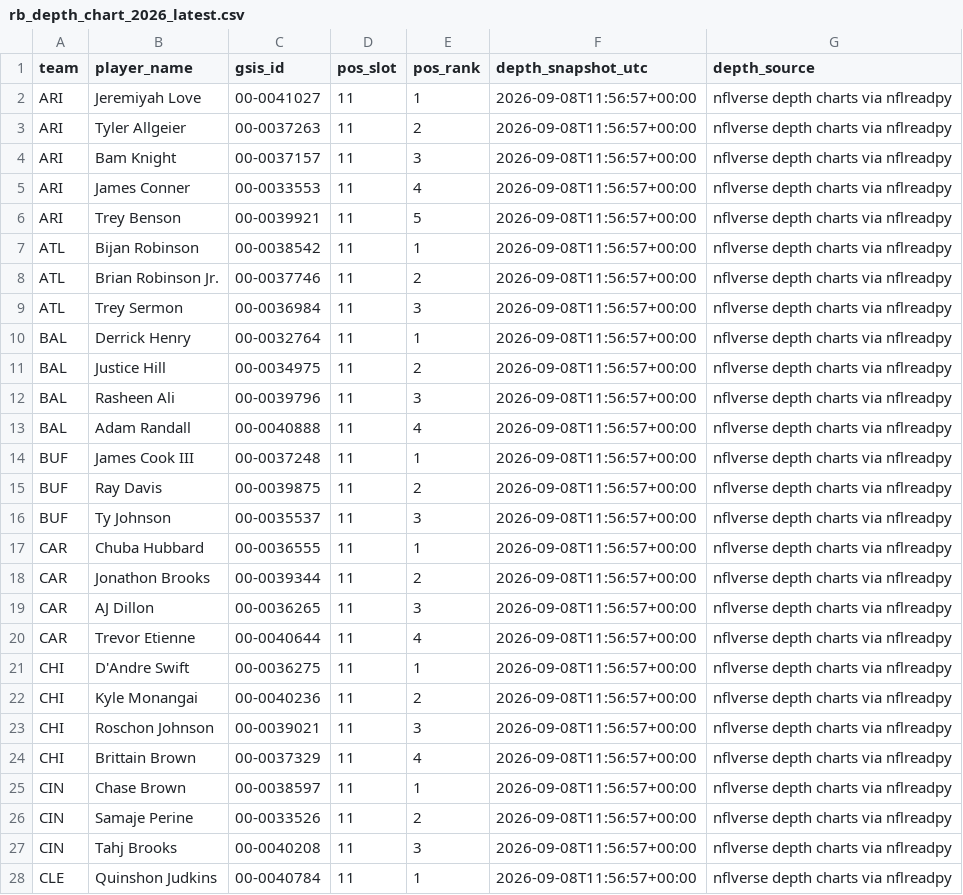
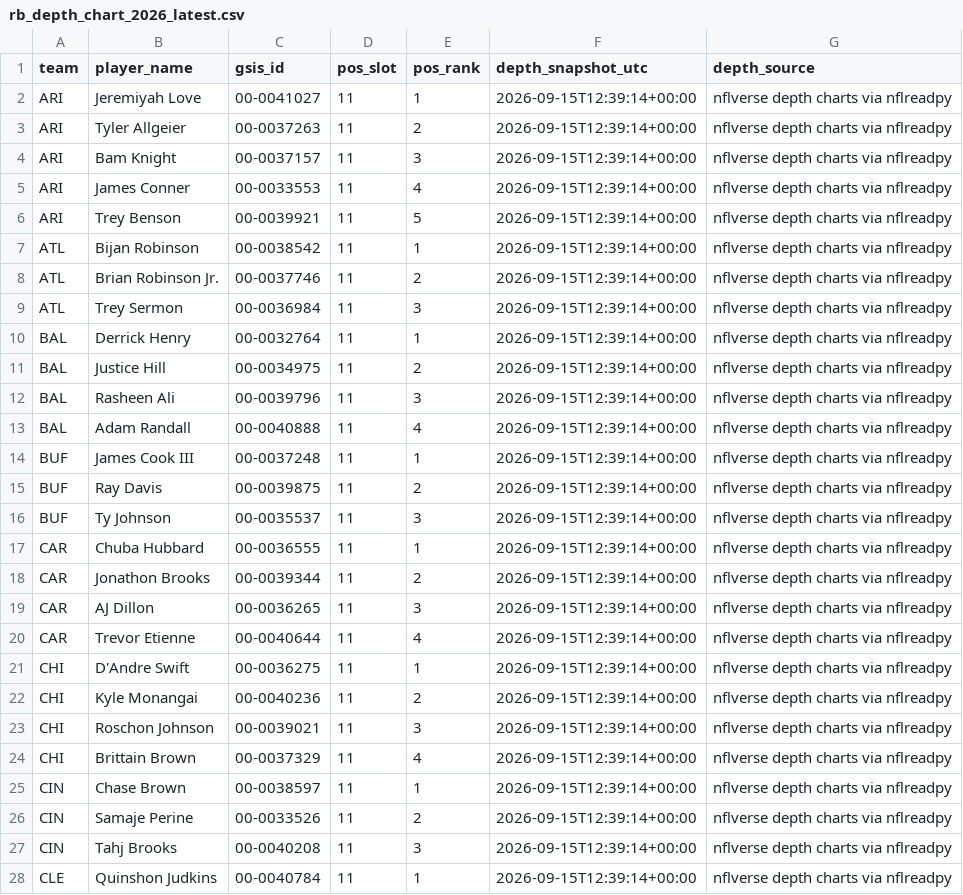
Before and after one commit to davidcantugtr/nfl-Rushing-Stats, a CSV file: data/processed/rb_depth_chart_2026_latest.csv, drawn as a sheet; only a part is shown; the diff covers the shown part only.

```diff
--- a/data/processed/rb_depth_chart_2026_latest.csv
+++ b/data/processed/rb_depth_chart_2026_latest.csv
@@ -1,28 +1,28 @@
 team,player_name,gsis_id,pos_slot,pos_rank,depth_snapshot_utc,depth_source
-ARI,Jeremiyah Love,00-0041027,11,1,2026-09-08T11:56:57+00:00,nflverse depth charts via nflreadpy
-ARI,Tyler Allgeier,00-0037263,11,2,2026-09-08T11:56:57+00:00,nflverse depth charts via nflreadpy
-ARI,Bam Knight,00-0037157,11,3,2026-09-08T11:56:57+00:00,nflverse depth charts via nflreadpy
-ARI,James Conner,00-0033553,11,4,2026-09-08T11:56:57+00:00,nflverse depth charts via nflreadpy
-ARI,Trey Benson,00-0039921,11,5,2026-09-08T11:56:57+00:00,nflverse depth charts via nflreadpy
-ATL,Bijan Robinson,00-0038542,11,1,2026-09-08T11:56:57+00:00,nflverse depth charts via nflreadpy
-ATL,Brian Robinson Jr.,00-0037746,11,2,2026-09-08T11:56:57+00:00,nflverse depth charts via nflreadpy
-ATL,Trey Sermon,00-0036984,11,3,2026-09-08T11:56:57+00:00,nflverse depth charts via nflreadpy
-BAL,Derrick Henry,00-0032764,11,1,2026-09-08T11:56:57+00:00,nflverse depth charts via nflreadpy
-BAL,Justice Hill,00-0034975,11,2,2026-09-08T11:56:57+00:00,nflverse depth charts via nflreadpy
-BAL,Rasheen Ali,00-0039796,11,3,2026-09-08T11:56:57+00:00,nflverse depth charts via nflreadpy
-BAL,Adam Randall,00-0040888,11,4,2026-09-08T11:56:57+00:00,nflverse depth charts via nflreadpy
-BUF,James Cook III,00-0037248,11,1,2026-09-08T11:56:57+00:00,nflverse depth charts via nflreadpy
-BUF,Ray Davis,00-0039875,11,2,2026-09-08T11:56:57+00:00,nflverse depth charts via nflreadpy
-BUF,Ty Johnson,00-0035537,11,3,2026-09-08T11:56:57+00:00,nflverse depth charts via nflreadpy
-CAR,Chuba Hubbard,00-0036555,11,1,2026-09-08T11:56:57+00:00,nflverse depth charts via nflreadpy
-CAR,Jonathon Brooks,00-0039344,11,2,2026-09-08T11:56:57+00:00,nflverse depth charts via nflreadpy
-CAR,AJ Dillon,00-0036265,11,3,2026-09-08T11:56:57+00:00,nflverse depth charts via nflreadpy
-CAR,Trevor Etienne,00-0040644,11,4,2026-09-08T11:56:57+00:00,nflverse depth charts via nflreadpy
-CHI,D'Andre Swift,00-0036275,11,1,2026-09-08T11:56:57+00:00,nflverse depth charts via nflreadpy
-CHI,Kyle Monangai,00-0040236,11,2,2026-09-08T11:56:57+00:00,nflverse depth charts via nflreadpy
-CHI,Roschon Johnson,00-0039021,11,3,2026-09-08T11:56:57+00:00,nflverse depth charts via nflreadpy
-CHI,Brittain Brown,00-0037329,11,4,2026-09-08T11:56:57+00:00,nflverse depth charts via nflreadpy
-CIN,Chase Brown,00-0038597,11,1,2026-09-08T11:56:57+00:00,nflverse depth charts via nflreadpy
-CIN,Samaje Perine,00-0033526,11,2,2026-09-08T11:56:57+00:00,nflverse depth charts via nflreadpy
-CIN,Tahj Brooks,00-0040208,11,3,2026-09-08T11:56:57+00:00,nflverse depth charts via nflreadpy
-CLE,Quinshon Judkins,00-0040784,11,1,2026-09-08T11:56:57+00:00,nflverse depth charts via nflreadpy
+ARI,Jeremiyah Love,00-0041027,11,1,2026-09-15T12:39:14+00:00,nflverse depth charts via nflreadpy
+ARI,Tyler Allgeier,00-0037263,11,2,2026-09-15T12:39:14+00:00,nflverse depth charts via nflreadpy
+ARI,Bam Knight,00-0037157,11,3,2026-09-15T12:39:14+00:00,nflverse depth charts via nflreadpy
+ARI,James Conner,00-0033553,11,4,2026-09-15T12:39:14+00:00,nflverse depth charts via nflreadpy
+ARI,Trey Benson,00-0039921,11,5,2026-09-15T12:39:14+00:00,nflverse depth charts via nflreadpy
+ATL,Bijan Robinson,00-0038542,11,1,2026-09-15T12:39:14+00:00,nflverse depth charts via nflreadpy
+ATL,Brian Robinson Jr.,00-0037746,11,2,2026-09-15T12:39:14+00:00,nflverse depth charts via nflreadpy
+ATL,Trey Sermon,00-0036984,11,3,2026-09-15T12:39:14+00:00,nflverse depth charts via nflreadpy
+BAL,Derrick Henry,00-0032764,11,1,2026-09-15T12:39:14+00:00,nflverse depth charts via nflreadpy
+BAL,Justice Hill,00-0034975,11,2,2026-09-15T12:39:14+00:00,nflverse depth charts via nflreadpy
+BAL,Rasheen Ali,00-0039796,11,3,2026-09-15T12:39:14+00:00,nflverse depth charts via nflreadpy
+BAL,Adam Randall,00-0040888,11,4,2026-09-15T12:39:14+00:00,nflverse depth charts via nflreadpy
+BUF,James Cook III,00-0037248,11,1,2026-09-15T12:39:14+00:00,nflverse depth charts via nflreadpy
+BUF,Ray Davis,00-0039875,11,2,2026-09-15T12:39:14+00:00,nflverse depth charts via nflreadpy
+BUF,Ty Johnson,00-0035537,11,3,2026-09-15T12:39:14+00:00,nflverse depth charts via nflreadpy
+CAR,Chuba Hubbard,00-0036555,11,1,2026-09-15T12:39:14+00:00,nflverse depth charts via nflreadpy
+CAR,Jonathon Brooks,00-0039344,11,2,2026-09-15T12:39:14+00:00,nflverse depth charts via nflreadpy
+CAR,AJ Dillon,00-0036265,11,3,2026-09-15T12:39:14+00:00,nflverse depth charts via nflreadpy
+CAR,Trevor Etienne,00-0040644,11,4,2026-09-15T12:39:14+00:00,nflverse depth charts via nflreadpy
+CHI,D'Andre Swift,00-0036275,11,1,2026-09-15T12:39:14+00:00,nflverse depth charts via nflreadpy
+CHI,Kyle Monangai,00-0040236,11,2,2026-09-15T12:39:14+00:00,nflverse depth charts via nflreadpy
+CHI,Roschon Johnson,00-0039021,11,3,2026-09-15T12:39:14+00:00,nflverse depth charts via nflreadpy
+CHI,Brittain Brown,00-0037329,11,4,2026-09-15T12:39:14+00:00,nflverse depth charts via nflreadpy
+CIN,Chase Brown,00-0038597,11,1,2026-09-15T12:39:14+00:00,nflverse depth charts via nflreadpy
+CIN,Samaje Perine,00-0033526,11,2,2026-09-15T12:39:14+00:00,nflverse depth charts via nflreadpy
+CIN,Tahj Brooks,00-0040208,11,3,2026-09-15T12:39:14+00:00,nflverse depth charts via nflreadpy
+CLE,Quinshon Judkins,00-0040784,11,1,2026-09-15T12:39:14+00:00,nflverse depth charts via nflreadpy
```
Also changed, not shown: 4 added rows, 4 removed rows and 91 edited cells elsewhere in this file, data/processed/excel_rb_inputs.csv, data/processed/rb_depth_chart_2026_top3.csv, 1 other file.
